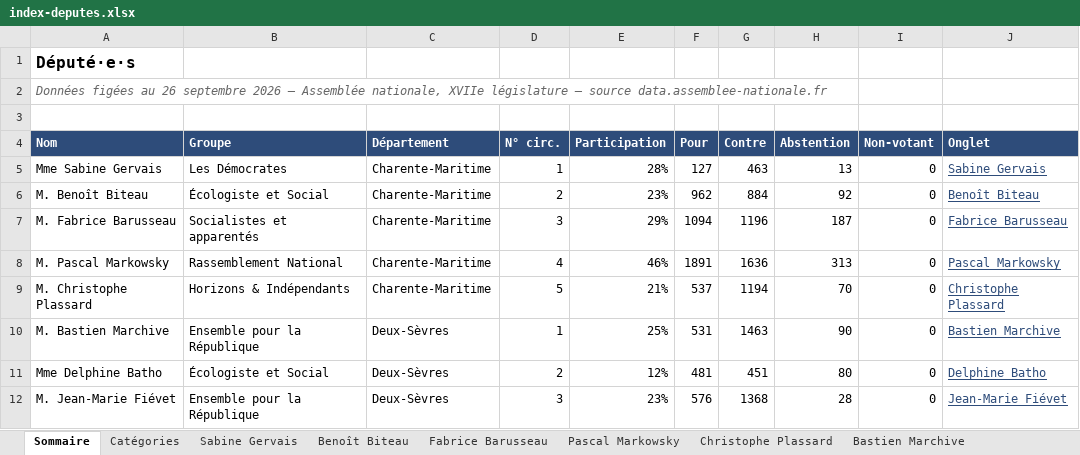
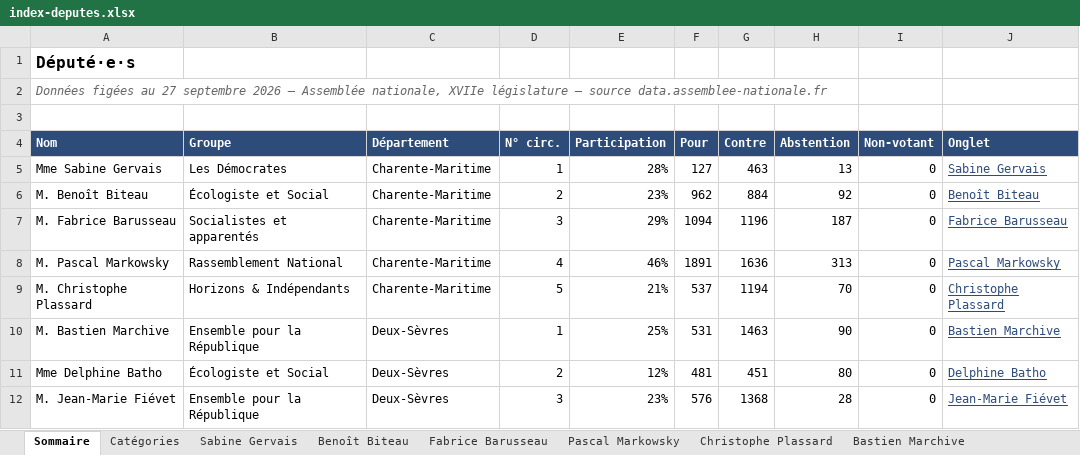
Before and after one commit to Biguhuh/votes_parlementaires, an Excel workbook: docs/index-deputes.xlsx, sheet Sommaire, drawn as a sheet; values as stored, in another font and other column widths than the file's, no borders; table styles not drawn; the diff names each change by its address in the sheet, - before the commit and + after, or states it on an @@ line.

```diff
--- a/docs/index-deputes.xlsx (sheet Sommaire)
+++ b/docs/index-deputes.xlsx (sheet Sommaire)
-A2 (Nom): …figées au 26 septembre 2026…
+A2 (Nom): …figées au 27 septembre 2026…
```
Also changed, not shown: docs/index-senateurs.xlsx, 1 other file.
